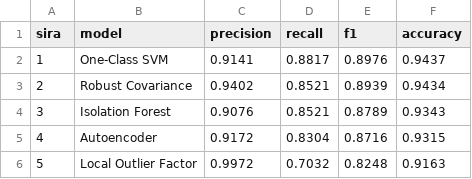
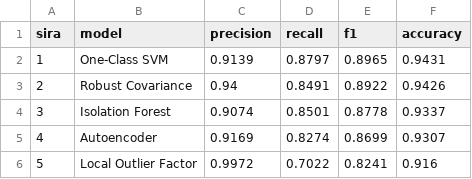
Before and after one commit to AzraTuana/Receipt_Anomaly_Detection, a CSV file: model_siralamasi.csv, drawn as a sheet.

```diff
--- a/model_siralamasi.csv
+++ b/model_siralamasi.csv
@@ -1,6 +1,6 @@
 sira,model,precision,recall,f1,accuracy
-1,One-Class SVM,0.9141,0.8817,0.8976,0.9437
-2,Robust Covariance,0.9402,0.8521,0.8939,0.9434
-3,Isolation Forest,0.9076,0.8521,0.8789,0.9343
-4,Autoencoder,0.9172,0.8304,0.8716,0.9315
-5,Local Outlier Factor,0.9972,0.7032,0.8248,0.9163
+1,One-Class SVM,0.9139,0.8797,0.8965,0.9431
+2,Robust Covariance,0.94,0.8491,0.8922,0.9426
+3,Isolation Forest,0.9074,0.8501,0.8778,0.9337
+4,Autoencoder,0.9169,0.8274,0.8699,0.9307
+5,Local Outlier Factor,0.9972,0.7022,0.8241,0.916
```
Also changed, not shown: model_metrics.csv, model_metrics_by_anomaly_type.csv, 9 other files.
